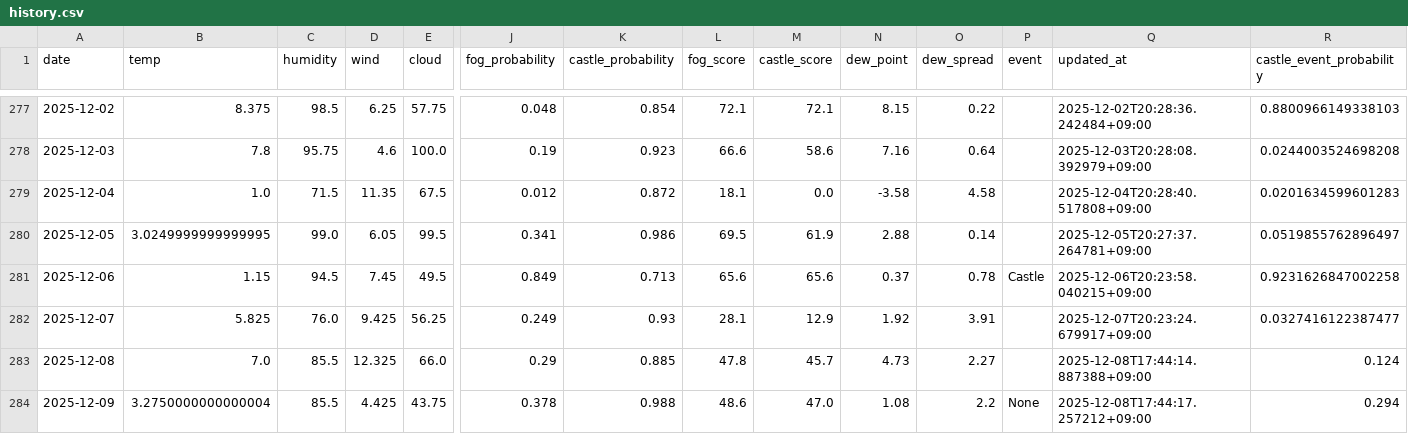
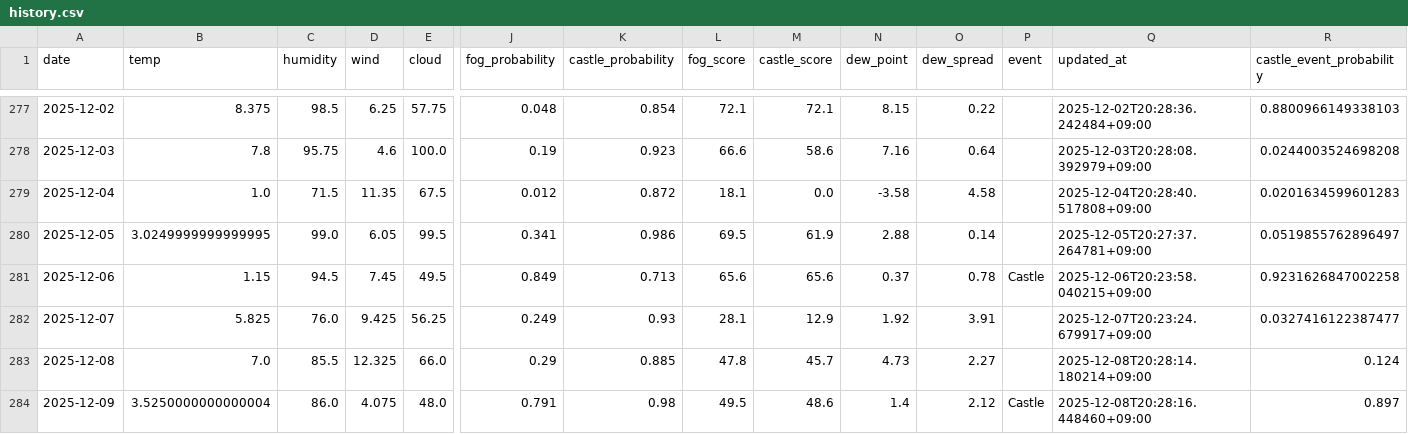
Before and after one commit to 2Gsasaki/skycastle-ai, a CSV file: data/history.csv, drawn as a sheet; only a part is shown, gaps mark what is left out; the diff names each change by its address in the sheet, - before the commit and + after, or states it on an @@ line.

```diff
--- a/data/history.csv
+++ b/data/history.csv
-Q283 (updated_at): 2025-12-08T17:44:14.887388+09:00
+Q283 (updated_at): 2025-12-08T20:28:14.180214+09:00
-B284 (temp): 3.2750000000000004
+B284 (temp): 3.5250000000000004
-C284 (humidity): 85.5
+C284 (humidity): 86.0
-D284 (wind): 4.425
+D284 (wind): 4.075
-E284 (cloud): 43.75
+E284 (cloud): 48.0
-J284 (fog_probability): 0.378
+J284 (fog_probability): 0.791
-K284 (castle_probability): 0.988
+K284 (castle_probability): 0.98
-L284 (fog_score): 48.6
+L284 (fog_score): 49.5
-M284 (castle_score): 47.0
+M284 (castle_score): 48.6
-N284 (dew_point): 1.08
+N284 (dew_point): 1.4
-O284 (dew_spread): 2.2
+O284 (dew_spread): 2.12
-P284 (event): None
+P284 (event): Castle
-Q284 (updated_at): 2025-12-08T17:44:17.257212+09:00
+Q284 (updated_at): 2025-12-08T20:28:16.448460+09:00
-R284 (castle_event_probability): 0.294
+R284 (castle_event_probability): 0.897
```
Also changed, not shown: 5 other files.
